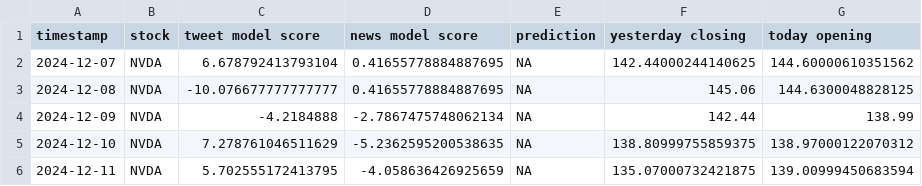
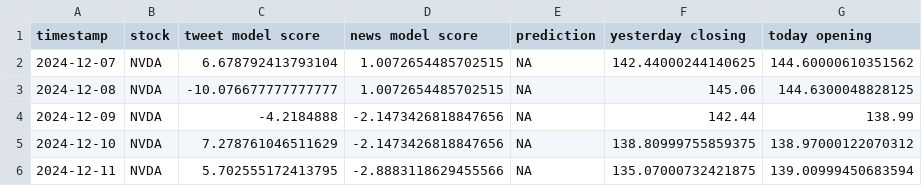
Before and after one commit to gracelcai/396-project, a CSV file: results.csv, drawn as a sheet.

Commit message:
current fix

```diff
--- a/results.csv
+++ b/results.csv
@@ -1,6 +1,6 @@
 timestamp,stock,tweet model score,news model score,prediction,yesterday closing,today opening
-2024-12-07,NVDA,6.678792413793104,0.41655778884887695,NA,142.44000244140625,144.60000610351562
-2024-12-08,NVDA,-10.076677777777777,0.41655778884887695,NA,145.06,144.6300048828125
-2024-12-09,NVDA,-4.2184888,-2.7867475748062134,NA,142.44,138.99
-2024-12-10,NVDA,7.278761046511629,-5.2362595200538635,NA,138.80999755859375,138.97000122070312
-2024-12-11,NVDA,5.702555172413795,-4.058636426925659,NA,135.07000732421875,139.00999450683594
+2024-12-07,NVDA,6.678792413793104,1.0072654485702515,NA,142.44000244140625,144.60000610351562
+2024-12-08,NVDA,-10.076677777777777,1.0072654485702515,NA,145.06,144.6300048828125
+2024-12-09,NVDA,-4.2184888,-2.1473426818847656,NA,142.44,138.99
+2024-12-10,NVDA,7.278761046511629,-2.1473426818847656,NA,138.80999755859375,138.97000122070312
+2024-12-11,NVDA,5.702555172413795,-2.8883118629455566,NA,135.07000732421875,139.00999450683594
```
